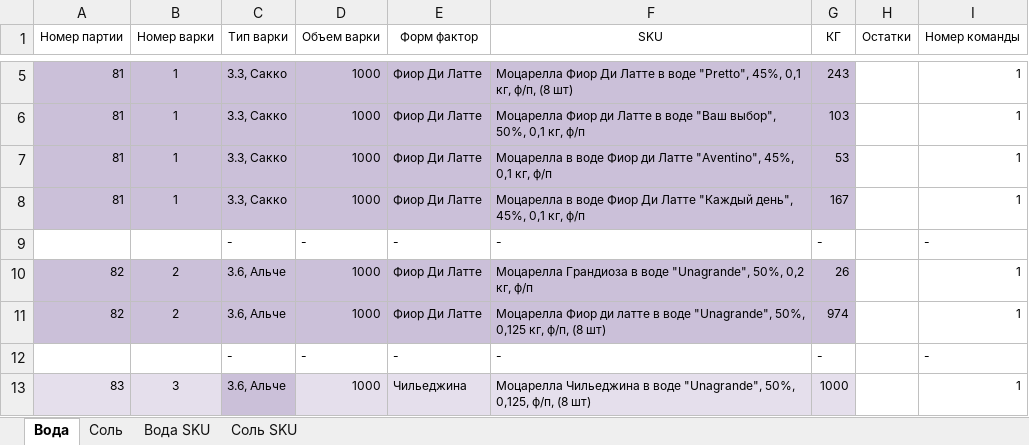
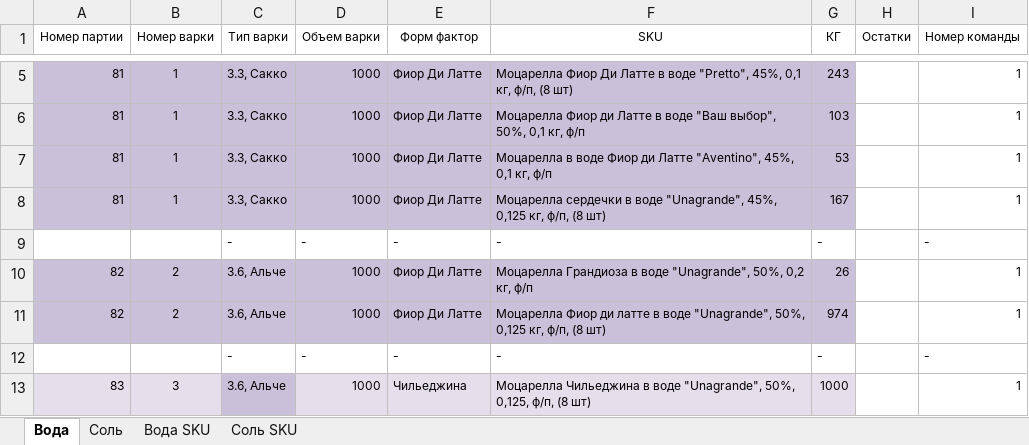
Before and after one commit to nkrokhmal/umalat, an Excel workbook: app/schedule_maker/data/sample_boiling_plan.xlsx, sheet Вода, drawn as a sheet; only a part is shown, gaps mark what is left out; values as stored, in another font and other column widths than the file's, no borders; conditional formats not drawn; the diff names each change by its address in the sheet, - before the commit and + after, or states it on an @@ line.

```diff
--- a/app/schedule_maker/data/sample_boiling_plan.xlsx (sheet Вода)
+++ b/app/schedule_maker/data/sample_boiling_plan.xlsx (sheet Вода)
-F8 (SKU): Моцарелла в воде Фиор Ди Латте "Каждый день", 45%, 0,1 кг, ф/п
+F8 (SKU): Моцарелла сердечки в воде "Unagrande", 45%, 0,125 кг, ф/п, (8 шт)
```
Also changed, not shown: sheet Соль, 3 other files.
